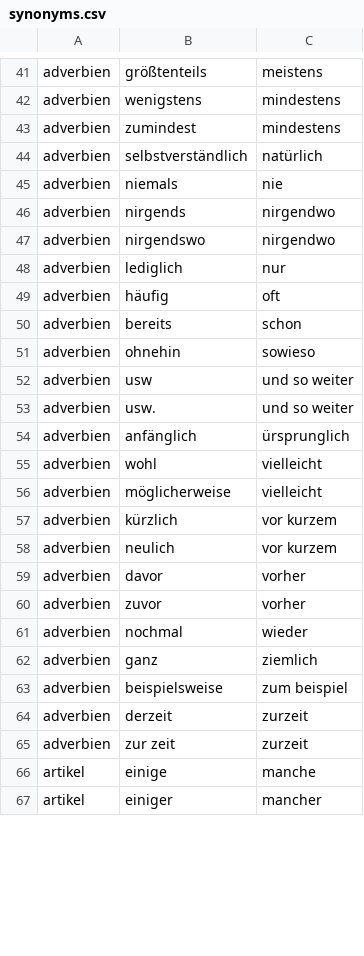
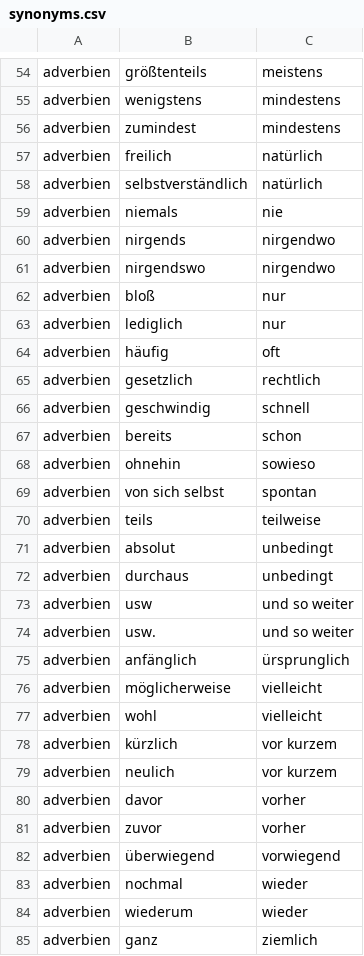
Before and after one commit to cbjcamus/Sievers-Study-Hall, a CSV file: datasets/synonyms.csv, drawn as a sheet; only a part is shown, gaps mark what is left out; the shorter side is filled out with more unchanged rows; the diff covers the shown part only.

```diff
--- a/datasets/synonyms.csv
+++ b/datasets/synonyms.csv
@@ -43,2 +56,3 @@ adverbien,wenigstens,mindestens
 adverbien,zumindest,mindestens
+adverbien,freilich,natürlich
 adverbien,selbstverständlich,natürlich
@@ -47,6 +61,13 @@ adverbien,nirgends,nirgendwo
 adverbien,nirgendswo,nirgendwo
+adverbien,bloß,nur
 adverbien,lediglich,nur
 adverbien,häufig,oft
+adverbien,gesetzlich,rechtlich
+adverbien,geschwindig,schnell
 adverbien,bereits,schon
 adverbien,ohnehin,sowieso
+adverbien,von sich selbst,spontan
+adverbien,teils,teilweise
+adverbien,absolut,unbedingt
+adverbien,durchaus,unbedingt
 adverbien,usw,und so weiter
@@ -54,4 +75,4 @@ adverbien,usw.,und so weiter
 adverbien,anfänglich,ürsprunglich
+adverbien,möglicherweise,vielleicht
 adverbien,wohl,vielleicht
-adverbien,möglicherweise,vielleicht
 adverbien,kürzlich,vor kurzem
@@ -60,3 +81,5 @@ adverbien,davor,vorher
 adverbien,zuvor,vorher
+adverbien,überwiegend,vorwiegend
 adverbien,nochmal,wieder
+adverbien,wiederum,wieder
 adverbien,ganz,ziemlich
```
Also changed, not shown: 18 added rows, 3 moved rows and 1 edited cell elsewhere in this file, datasets/pronomen.csv, 12 other files.
